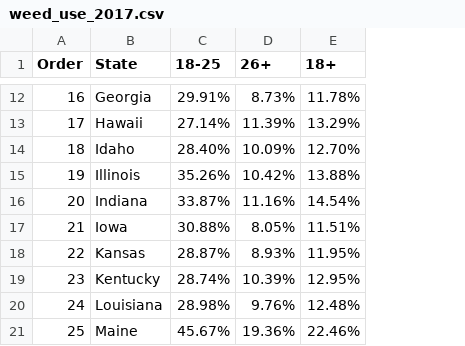
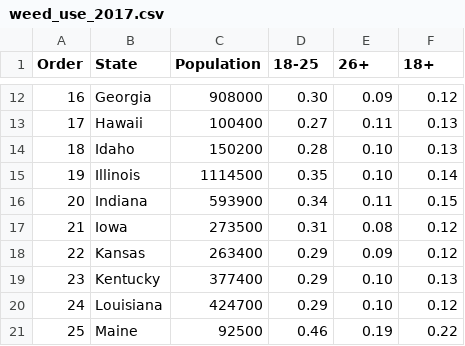
Before and after one commit to Briantaylor97/Cannabis-industry-analysis, a CSV file: data_files/weed_use_2017.csv, drawn as a sheet; only a part is shown, gaps mark what is left out; addresses are those after the commit; the diff covers the shown part only; the diff names each change by its address in the sheet, - before the commit and + after, or states it on an @@ line.

```diff
--- a/data_files/weed_use_2017.csv
+++ b/data_files/weed_use_2017.csv
+column C (Population), rows 12-21: 908000 | 100400 | 150200 | 1114500 | 593900 | 273500 | 263400 | 377400 | 424700 | 92500
-D12 (18-25): 29.91%
+D12 (18-25): 0.30
-E12 (26+): 8.73%
+E12 (26+): 0.09
-F12 (18+): 11.78%
+F12 (18+): 0.12
-D13 (18-25): 27.14%
+D13 (18-25): 0.27
-E13 (26+): 11.39%
+E13 (26+): 0.11
-F13 (18+): 13.29%
+F13 (18+): 0.13
-D14 (18-25): 28.40%
+D14 (18-25): 0.28
-E14 (26+): 10.09%
+E14 (26+): 0.10
-F14 (18+): 12.70%
+F14 (18+): 0.13
-D15 (18-25): 35.26%
+D15 (18-25): 0.35
-E15 (26+): 10.42%
+E15 (26+): 0.10
-F15 (18+): 13.88%
+F15 (18+): 0.14
-D16 (18-25): 33.87%
+D16 (18-25): 0.34
-E16 (26+): 11.16%
+E16 (26+): 0.11
-F16 (18+): 14.54%
+F16 (18+): 0.15
-D17 (18-25): 30.88%
+D17 (18-25): 0.31
-E17 (26+): 8.05%
+E17 (26+): 0.08
-F17 (18+): 11.51%
+F17 (18+): 0.12
-D18 (18-25): 28.87%
+D18 (18-25): 0.29
-E18 (26+): 8.93%
+E18 (26+): 0.09
-F18 (18+): 11.95%
+F18 (18+): 0.12
-D19 (18-25): 28.74%
+D19 (18-25): 0.29
-E19 (26+): 10.39%
+E19 (26+): 0.10
-F19 (18+): 12.95%
+F19 (18+): 0.13
-D20 (18-25): 28.98%
+D20 (18-25): 0.29
-E20 (26+): 9.76%
+E20 (26+): 0.10
-F20 (18+): 12.48%
+F20 (18+): 0.12
-D21 (18-25): 45.67%
+D21 (18-25): 0.46
-E21 (26+): 19.36%
+E21 (26+): 0.19
-F21 (18+): 22.46%
+F21 (18+): 0.22
```
Also changed, not shown: 123 edited cells elsewhere in this file, 1 other file.
